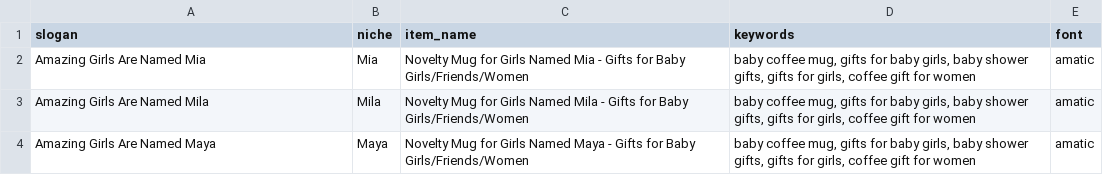
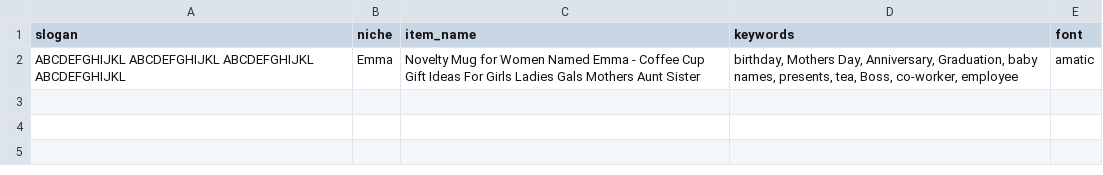
Before and after one commit to RichStone/mugup-local, a CSV file: input.csv, drawn as a sheet.

```diff
--- a/input.csv
+++ b/input.csv
@@ -1,4 +1,2 @@
 slogan,niche,item_name,keywords,font
-Amazing Girls Are Named Mia,Mia,Novelty Mug for Girls Named Mia - Gifts for Baby Girls/Friends/Women,"baby coffee mug, gifts for baby girls, baby shower gifts, gifts for girls, coffee gift for women",amatic
-Amazing Girls Are Named Mila,Mila,Novelty Mug for Girls Named Mila - Gifts for Baby Girls/Friends/Women,"baby coffee mug, gifts for baby girls, baby shower gifts, gifts for girls, coffee gift for women",amatic
-Amazing Girls Are Named Maya,Maya,Novelty Mug for Girls Named Maya - Gifts for Baby Girls/Friends/Women,"baby coffee mug, gifts for baby girls, baby shower gifts, gifts for girls, coffee gift for women",amatic
+ABCDEFGHIJKL ABCDEFGHIJKL ABCDEFGHIJKL ABCDEFGHIJKL,Emma,Novelty Mug for Women Named Emma - Coffee Cup Gift Ideas For Girls Ladies Gals Mothers Aunt Sister,"birthday, Mothers Day, Anniversary, Graduation, baby names, presents, tea, Boss, co-worker, employee",amatic
```
Also changed, not shown: 5 other files.
